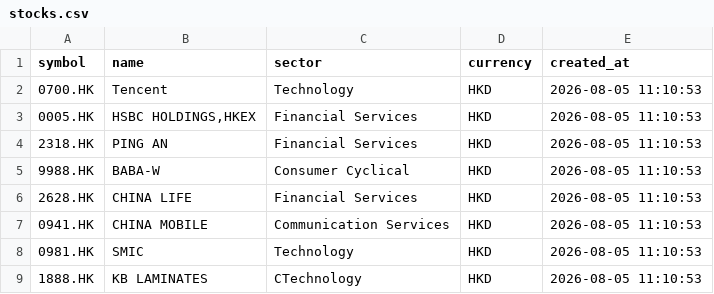
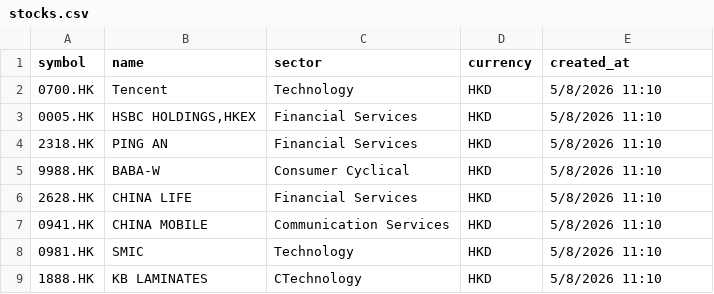
Before and after one commit to tsekennykl1/stock_retrieval_sqllite, a CSV file: stocks.csv, drawn as a sheet.

```diff
--- a/stocks.csv
+++ b/stocks.csv
@@ -1,9 +1,9 @@
 symbol,name,sector,currency,created_at
-0700.HK,Tencent,Technology,HKD,2026-08-05 11:10:53
-0005.HK,"HSBC HOLDINGS,HKEX",Financial Services,HKD,2026-08-05 11:10:53
-2318.HK,PING AN,Financial Services,HKD,2026-08-05 11:10:53
-9988.HK,BABA-W,Consumer Cyclical,HKD,2026-08-05 11:10:53
-2628.HK,CHINA LIFE,Financial Services,HKD,2026-08-05 11:10:53
-0941.HK,CHINA MOBILE,Communication Services,HKD,2026-08-05 11:10:53
-0981.HK,SMIC,Technology,HKD,2026-08-05 11:10:53
-1888.HK,KB LAMINATES,CTechnology,HKD,2026-08-05 11:10:53
+0700.HK,Tencent,Technology,HKD,5/8/2026 11:10
+0005.HK,"HSBC HOLDINGS,HKEX",Financial Services,HKD,5/8/2026 11:10
+2318.HK,PING AN,Financial Services,HKD,5/8/2026 11:10
+9988.HK,BABA-W,Consumer Cyclical,HKD,5/8/2026 11:10
+2628.HK,CHINA LIFE,Financial Services,HKD,5/8/2026 11:10
+0941.HK,CHINA MOBILE,Communication Services,HKD,5/8/2026 11:10
+0981.HK,SMIC,Technology,HKD,5/8/2026 11:10
+1888.HK,KB LAMINATES,CTechnology,HKD,5/8/2026 11:10
```
Also changed, not shown: portfolio.csv, transactions.csv, 7 other files.
